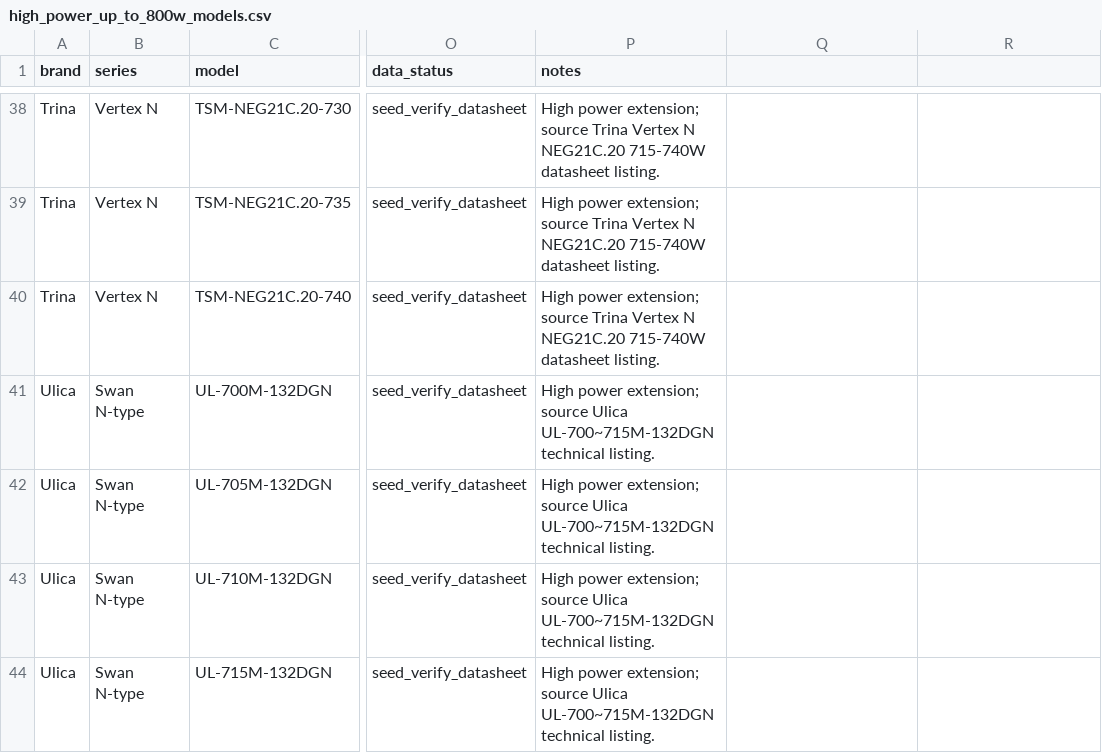
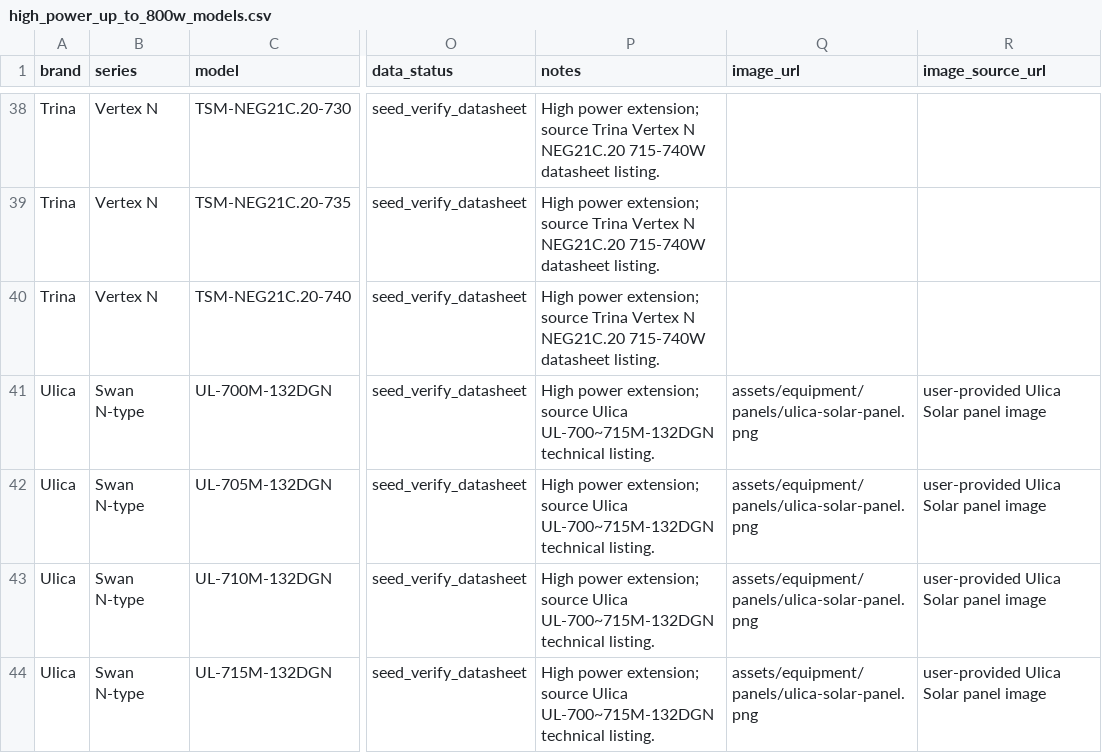
Before and after one commit to sharahmatov-cmd/Line-Energy-Solar-Designer, a CSV file: Database/Panels/high_power_up_to_800w_models.csv, drawn as a sheet; only a part is shown, gaps mark what is left out; the diff names each change by its address in the sheet, - before the commit and + after, or states it on an @@ line.

```diff
--- a/Database/Panels/high_power_up_to_800w_models.csv
+++ b/Database/Panels/high_power_up_to_800w_models.csv
-Q1: (empty)
+Q1: image_url
-R1: (empty)
+R1: image_source_url
-Q41:Q44 (image_url): (empty)
+Q41:Q44 (image_url): assets/equipment/panels/ulica-solar-panel.png
-R41:R44 (image_source_url): (empty)
+R41:R44 (image_source_url): user-provided Ulica Solar panel image
```
Also changed, not shown: Database/Panels/ulica_catalog_models.csv, 3 other files.
